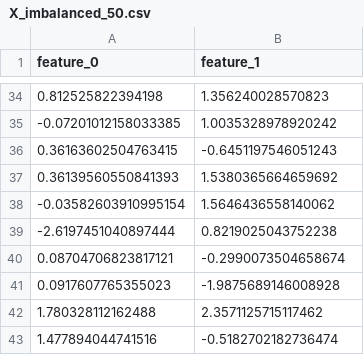
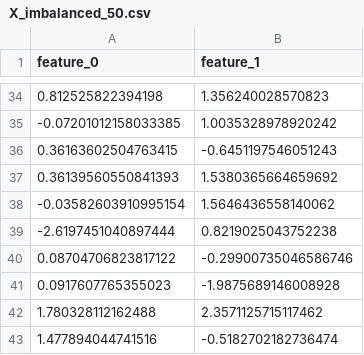
Before and after one commit to Thiru2/ML-Project2, a CSV file: data/X_imbalanced_50.csv, drawn as a sheet; only a part is shown, gaps mark what is left out; removed rows and columns are numbered as before the commit, all else as after; the diff names each change by its address in the sheet, - before the commit and + after, or states it on an @@ line.

```diff
--- a/data/X_imbalanced_50.csv
+++ b/data/X_imbalanced_50.csv
-row 40: 0.08704706823817121 | -0.2990073504658674
+row 40: 0.08704706823817122 | -0.29900735046586746
```
Also changed, not shown: data/X_circle_100.csv, data/X_linear_100.csv.
